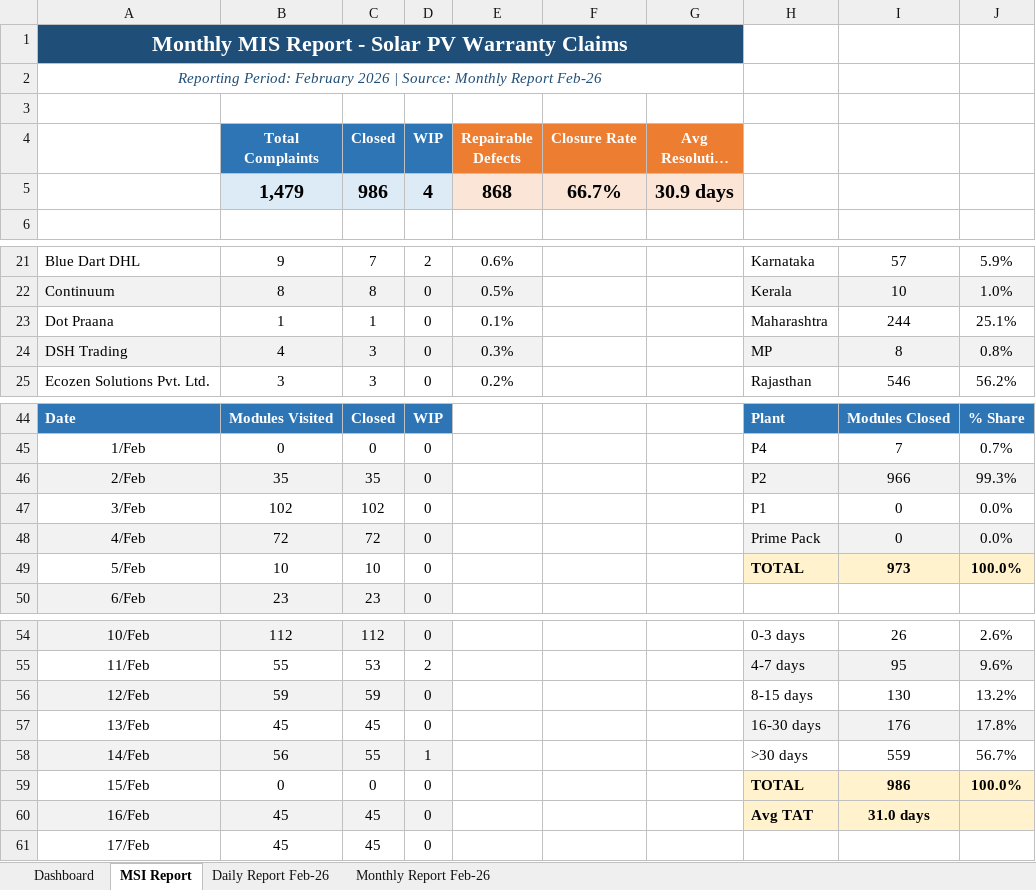
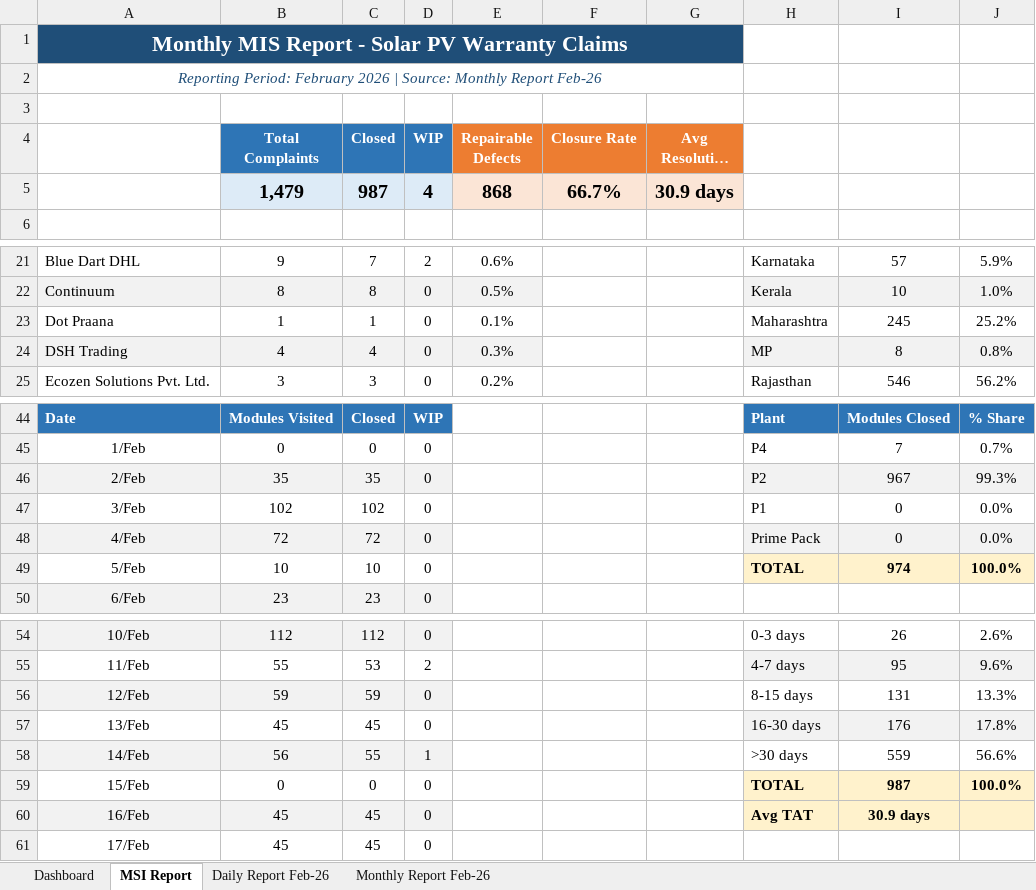
Before and after one commit to nithinjinaga/Premier-Energies-Service-Dashboard, an Excel workbook: Feb 26 - Daily & Monthly Analyzed Report.xlsx, sheet MSI Report, drawn as a sheet; only a part is shown, gaps mark what is left out; long unchanged cells end in …; values as stored, in another font and other column widths than the file's, no borders; the diff covers the shown part only; the diff names each change by its address in the sheet, - before the commit and + after, or states it on an @@ line.

```diff
--- a/Feb 26 - Daily & Monthly Analyzed Report.xlsx (sheet MSI Report)
+++ b/Feb 26 - Daily & Monthly Analyzed Report.xlsx (sheet MSI Report)
-C5 (Closed): 986
+C5 (Closed): 987
-I23: 244
+I23: 245
-J23: 25.1%
+J23: 25.2%
-C24 (Closed): 3
+C24 (Closed): 4
-I46: 966
+I46: 967
-I49: 973
+I49: 974
-I56: 130
+I56: 131
-J56: 13.2%
+J56: 13.3%
-J58: 56.7%
+J58: 56.6%
-I59: 986
+I59: 987
-I60: 31.0 days
+I60: 30.9 days
```
Also changed, not shown: 3 edited cells elsewhere in this sheet, sheet Monthly Report Feb-26, sheet Dashboard, charts or pictures, May 26 - Daily & Monthly Analyzed Report.xlsx, 4 other files.
